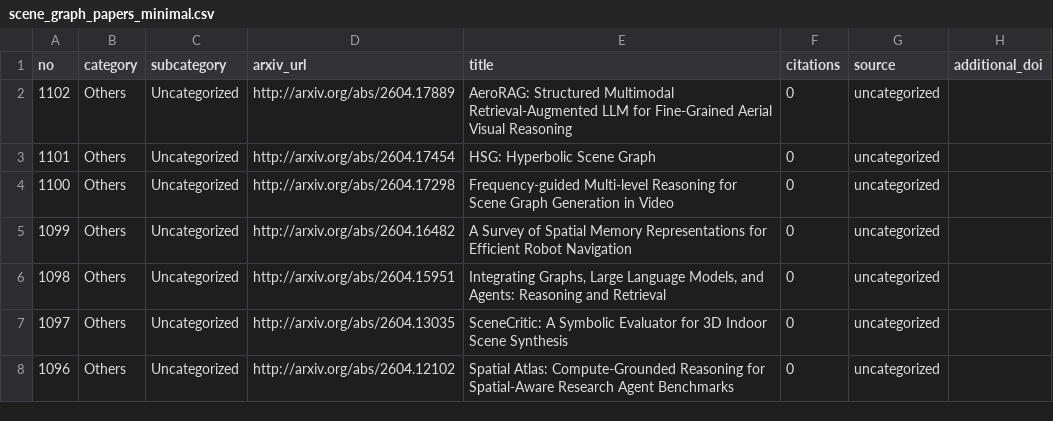
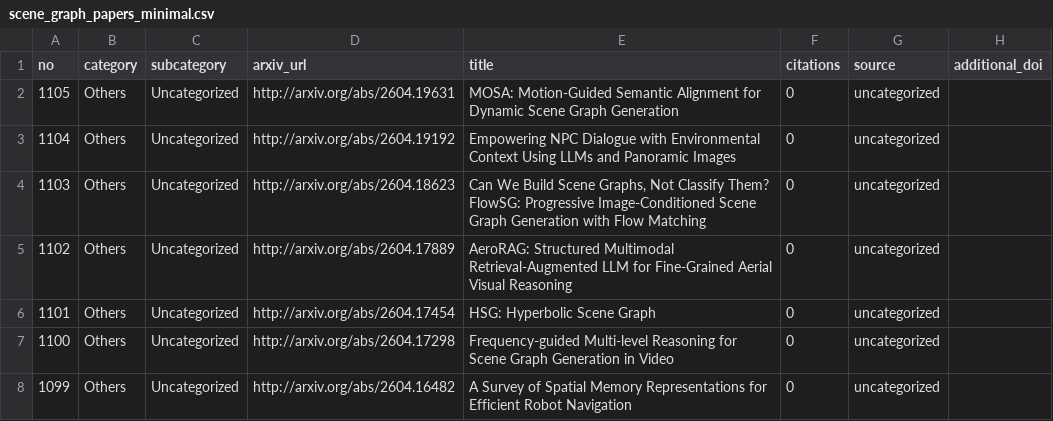
Before and after one commit to blu-y/all-scene-graph-papers, a CSV file: csvs/scene_graph_papers_minimal.csv, drawn as a sheet; only a part is shown; the shorter side is filled out with more unchanged rows; the diff names each change by its address in the sheet, - before the commit and + after, or states it on an @@ line.

```diff
--- a/csvs/scene_graph_papers_minimal.csv
+++ b/csvs/scene_graph_papers_minimal.csv
+row 2: 1105 | Others | Uncategorized | http://arxiv.org/abs/2604.19631 | MOSA: Motion-Guided Semantic Alignment for Dynamic Scene Graph Generation | 0 | uncategorized
+row 3: 1104 | Others | Uncategorized | http://arxiv.org/abs/2604.19192 | Empowering NPC Dialogue with Environmental Context Using LLMs and Panoramic Images | 0 | uncategorized
+row 4: 1103 | Others | Uncategorized | http://arxiv.org/abs/2604.18623 | Can We Build Scene Graphs, Not Classify Them? FlowSG: Progressive Image-Conditioned Scene Graph Generation with Flow Matching | 0 | uncategorized
```
Also changed, not shown: 5 other files.
